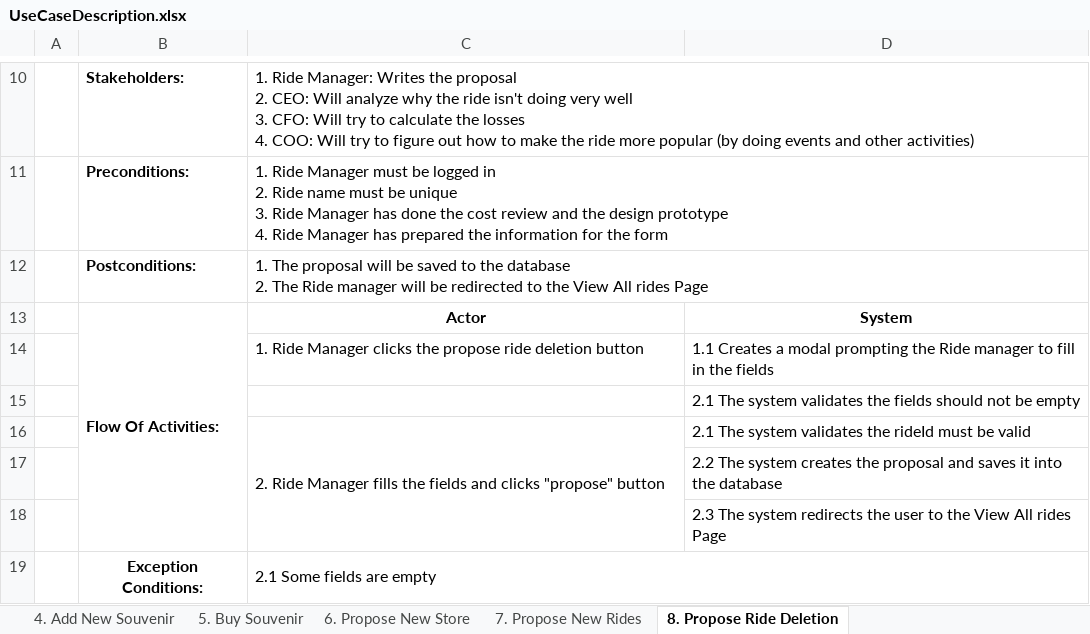
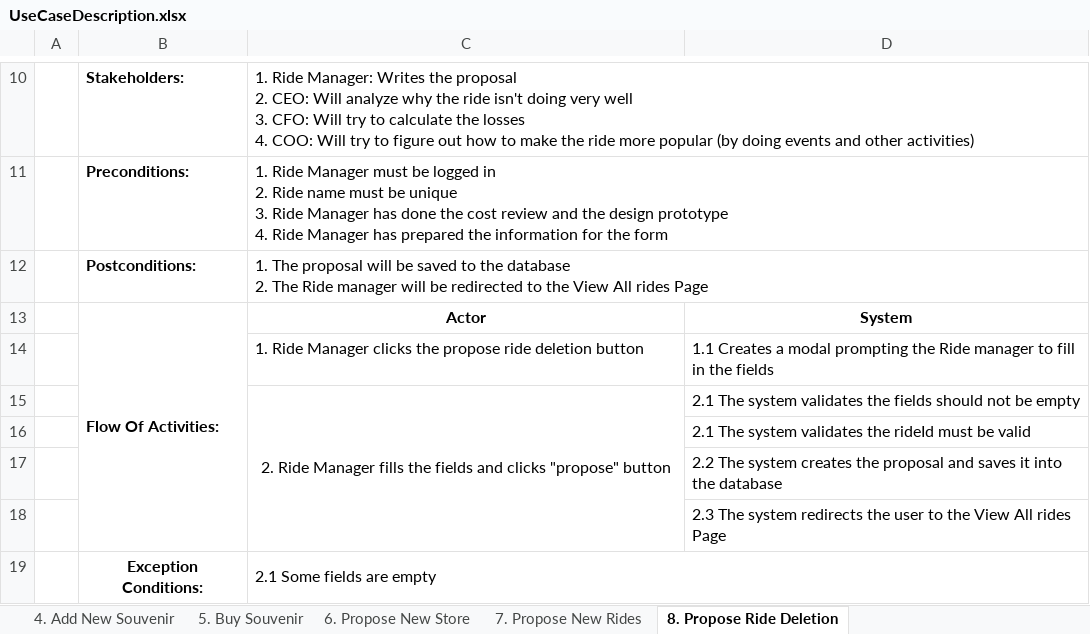
Before and after one commit to Artificed/Vortekia, an Excel workbook: Diagram/UseCaseDescription.xlsx, sheet 8. Propose Ride Deletion, drawn as a sheet; only a part is shown, gaps mark what is left out; values as stored, in another font and other column widths than the file's, no borders; removed rows and columns are numbered as before the commit, all else as after; the diff names each change by its address in the sheet, - before the commit and + after, or states it on an @@ line.

```diff
--- a/Diagram/UseCaseDescription.xlsx (sheet 8. Propose Ride Deletion)
+++ b/Diagram/UseCaseDescription.xlsx (sheet 8. Propose Ride Deletion)
-row 15:  |  |  | 2.1 The system validates the fields should not be empty
-C15 alignment: left
+C15 alignment: center
-D15: …validates the rideId must be valid
+D15: …validates the fields should not be empty
+row 16:  |  |  | 2.1 The system validates the rideId must be valid
```
Also changed, not shown: 5 other files.
